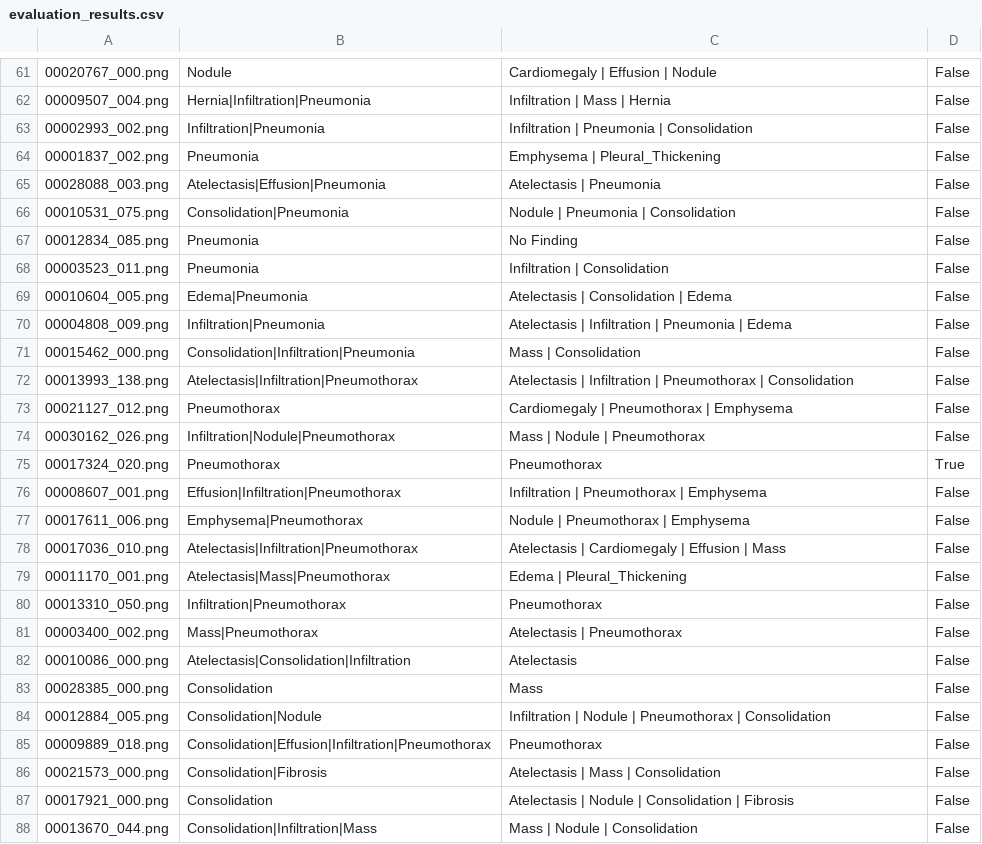
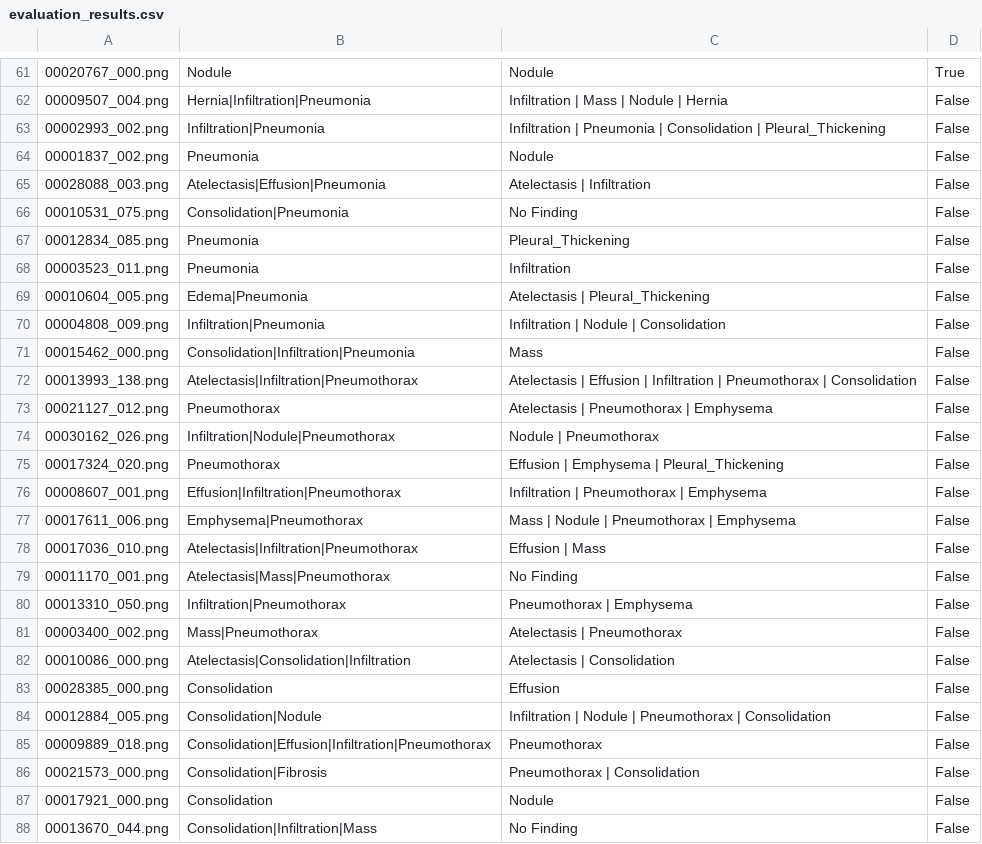
Before and after one commit to Agustin978/ProyectoFinal_V2, a CSV file: evaluation_results.csv, drawn as a sheet; only a part is shown, gaps mark what is left out; the diff covers the shown part only; the diff names each change by its address in the sheet, - before the commit and + after, or states it on an @@ line.

```diff
--- a/evaluation_results.csv
+++ b/evaluation_results.csv
-C61: Cardiomegaly | Effusion | Nodule
+C61: Nodule
-D61: False
+D61: True
-C62: Infiltration | Mass | Hernia
+C62: Infiltration | Mass | Nodule | Hernia
-C63: …| Consolidation
+C63: …| Consolidation | Pleural_Thickening
-C64: Emphysema | Pleural_Thickening
+C64: Nodule
-C65: Atelectasis | Pneumonia
+C65: Atelectasis | Infiltration
-C66: Nodule | Pneumonia | Consolidation
+C66: No Finding
-C67: No Finding
+C67: Pleural_Thickening
-C68: Infiltration | Consolidation
+C68: Infiltration
-C69: Atelectasis | Consolidation | Edema
+C69: Atelectasis | Pleural_Thickening
-C70: Atelectasis | Infiltration | Pneumonia | Edema
+C70: Infiltration | Nodule | Consolidation
-C71: Mass | Consolidation
+C71: Mass
-C72: Atelectasis | Infiltration |…
+C72: Atelectasis | Effusion | Infiltration |…
-C73: Cardiomegaly | Pneumothorax | Emphysema
+C73: Atelectasis | Pneumothorax | Emphysema
-C74: Mass | Nodule | Pneumothorax
+C74: Nodule | Pneumothorax
-C75: Pneumothorax
+C75: Effusion | Emphysema | Pleural_Thickening
-D75: True
+D75: False
-C77: Nodule | Pneumothorax | Emphysema
+C77: Mass | Nodule | Pneumothorax | Emphysema
-C78: Atelectasis | Cardiomegaly | Effusion | Mass
+C78: Effusion | Mass
-C79: Edema | Pleural_Thickening
+C79: No Finding
-C80: Pneumothorax
+C80: Pneumothorax | Emphysema
-C82: Atelectasis
+C82: Atelectasis | Consolidation
-C83: Mass
+C83: Effusion
-C86: Atelectasis | Mass | Consolidation
+C86: Pneumothorax | Consolidation
-C87: Atelectasis | Nodule | Consolidation | Fibrosis
+C87: Nodule
-C88: Mass | Nodule | Consolidation
+C88: No Finding
```
Also changed, not shown: 100 edited cells elsewhere in this file, 6 other files.
